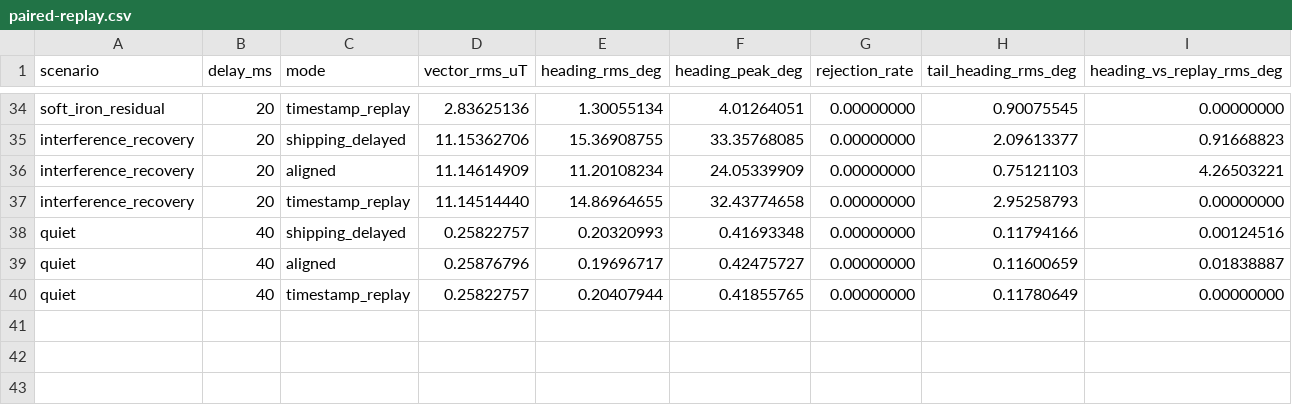
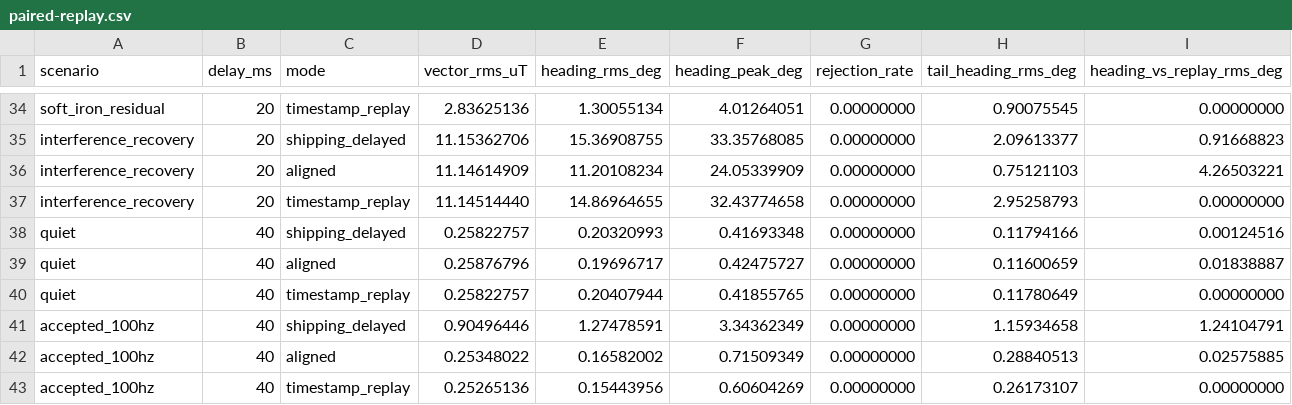
Before and after one commit to bareboat-necessities/ocean-imu, a CSV file: reports/results/magnetic_timing/paired-replay.csv, drawn as a sheet; only a part is shown, gaps mark what is left out; the diff names each change by its address in the sheet, - before the commit and + after, or states it on an @@ line.

```diff
--- a/reports/results/magnetic_timing/paired-replay.csv
+++ b/reports/results/magnetic_timing/paired-replay.csv
+row 41: accepted_100hz | 40 | shipping_delayed | 0.90496446 | 1.27478591 | 3.34362349 | 0.00000000 | 1.15934658 | 1.24104791
+row 42: accepted_100hz | 40 | aligned | 0.25348022 | 0.16582002 | 0.71509349 | 0.00000000 | 0.28840513 | 0.02575885
+row 43: accepted_100hz | 40 | timestamp_replay | 0.25265136 | 0.15443956 | 0.60604269 | 0.00000000 | 0.26173107 | 0.00000000
```
Also changed, not shown: reports/results/magnetic_timing/mahony-replay.csv, reports/results/magnetic_timing/nlo-replay.csv, 14 other files.
